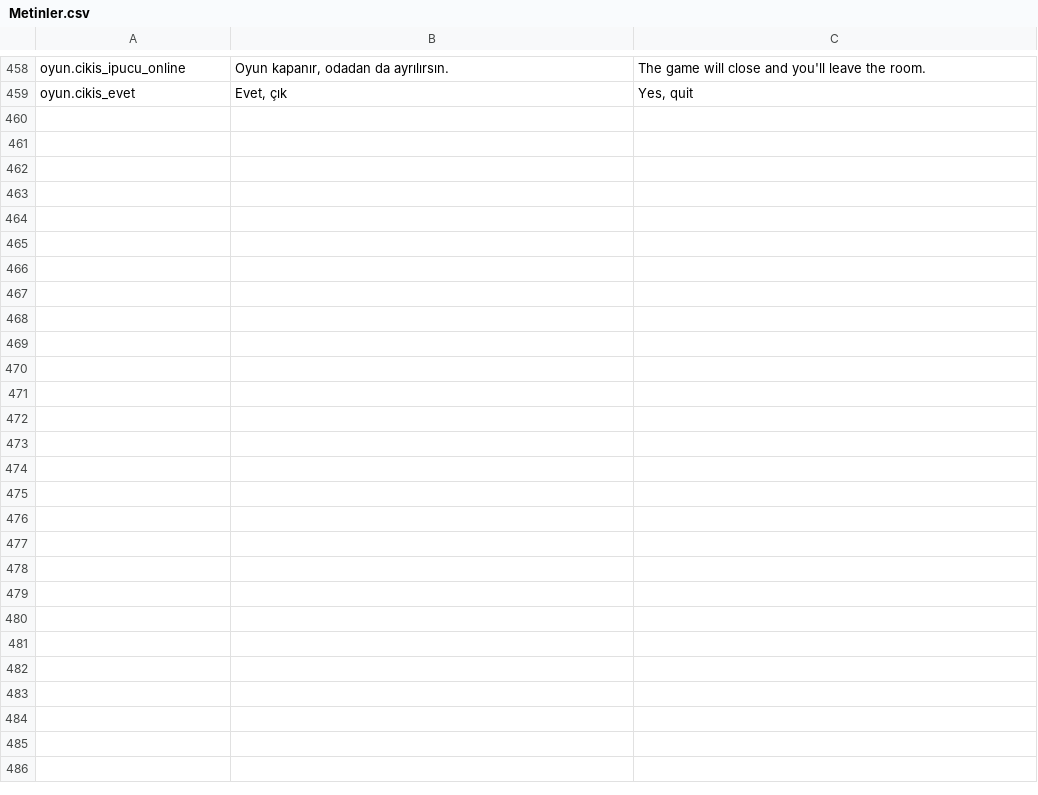
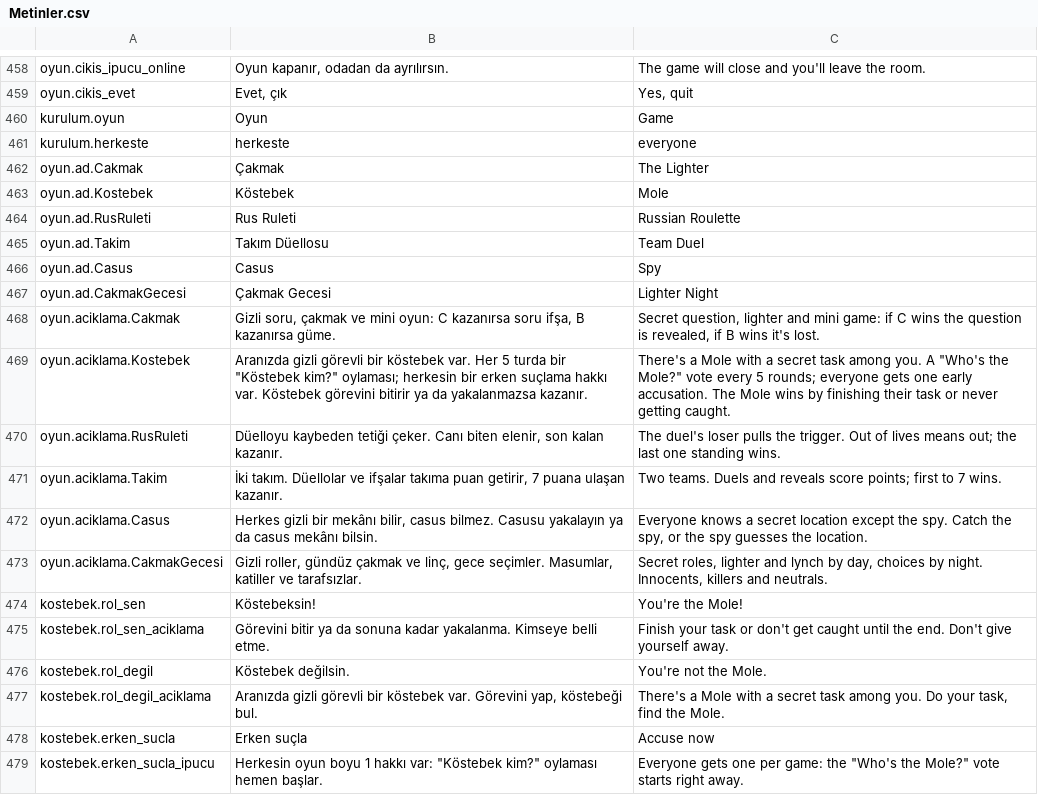
Before and after one commit to enesyilmaz19/TheLighter, a CSV file: Assets/UI/Resources/TheLighter/Metinler.csv, drawn as a sheet; only a part is shown, gaps mark what is left out; the diff covers the shown part only.

Commit message:
Köstebek ekranları: oyun seçimi, rol perdesi, erken suçlama, suçlama oylaması, köstebek açılışı
- Kurulum ve lobi: Oyun (Çakmak / Köstebek) ve Mod iki eksen; uymayan ayar kural motoruna sorularak kapanır (Köstebek'te kaos), görevler herkeste
- Rol perdesi: görevle birlikte 'Köstebeksin!' / 'Köstebek değilsin', herkese aynı süre (3 sn)
- Erken suçlama: elden elede 'Kim suçluyor?', online'da kendi hakkın (onaylı)
- Elden ele oylama: önce telefon ortada tartışma (istemcinin sayacı), sonra perde arkasında sırayla oy; saat durur
- Online: herkes kendi telefonunda oy verir, bekleyen ekranda n/m oy; sonuç bildirimi, şüpheli etiketi
- Oyunu bitir Köstebek'te son oylamayı açar; oyun sonunda köstebek açılışı (kim, kazanan, neden, görevi)
- Çevirici: oyun, supheliler, sonSuclama, sana.rol, sana.suclamaHakki, ozet.kostebek, ayarlar.oyun, sucla, suclamaOyu
- Testler: çevirici ve online akış, elden ele akış, metinler; botlar oy verir, sunucuyla Köstebek bot oyunu

```diff
--- a/Assets/UI/Resources/TheLighter/Metinler.csv
+++ b/Assets/UI/Resources/TheLighter/Metinler.csv
@@ -479 +479,21 @@ oyun.cikis_ipucu_online,"Oyun kapanır, odadan da ayrılırsın.",The game will
 oyun.cikis_evet,"Evet, çık","Yes, quit"
+kurulum.oyun,Oyun,Game
+kurulum.herkeste,herkeste,everyone
+oyun.ad.Cakmak,Çakmak,The Lighter
+oyun.ad.Kostebek,Köstebek,Mole
+oyun.ad.RusRuleti,Rus Ruleti,Russian Roulette
+oyun.ad.Takim,Takım Düellosu,Team Duel
+oyun.ad.Casus,Casus,Spy
+oyun.ad.CakmakGecesi,Çakmak Gecesi,Lighter Night
+oyun.aciklama.Cakmak,"Gizli soru, çakmak ve mini oyun: C kazanırsa soru ifşa, B kazanırsa güme.","Secret question, lighter and mini game: if C wins the question is revealed, if B wins it's lost."
+oyun.aciklama.Kostebek,"Aranızda gizli görevli bir köstebek var. Her 5 turda bir ""Köstebek kim?"" oylaması; herkesin bir erken suçlama hakkı var. Köstebek görevini bitirir ya da yakalanmazsa kazanır.","There's a Mole with a secret task among you. A ""Who's the Mole?"" vote every 5 rounds; everyone gets one early accusation. The Mole wins by finishing their task or never getting caught."
+oyun.aciklama.RusRuleti,"Düelloyu kaybeden tetiği çeker. Canı biten elenir, son kalan kazanır.",The duel's loser pulls the trigger. Out of lives means out; the last one standing wins.
+oyun.aciklama.Takim,"İki takım. Düellolar ve ifşalar takıma puan getirir, 7 puana ulaşan kazanır.",Two teams. Duels and reveals score points; first to 7 wins.
+oyun.aciklama.Casus,"Herkes gizli bir mekânı bilir, casus bilmez. Casusu yakalayın ya da casus mekânı bilsin.","Everyone knows a secret location except the spy. Catch the spy, or the spy guesses the location."
+oyun.aciklama.CakmakGecesi,"Gizli roller, gündüz çakmak ve linç, gece seçimler. Masumlar, katiller ve tarafsızlar.","Secret roles, lighter and lynch by day, choices by night. Innocents, killers and neutrals."
+kostebek.rol_sen,Köstebeksin!,You're the Mole!
+kostebek.rol_sen_aciklama,Görevini bitir ya da sonuna kadar yakalanma. Kimseye belli etme.,Finish your task or don't get caught until the end. Don't give yourself away.
+kostebek.rol_degil,Köstebek değilsin.,You're not the Mole.
+kostebek.rol_degil_aciklama,"Aranızda gizli görevli bir köstebek var. Görevini yap, köstebeği bul.","There's a Mole with a secret task among you. Do your task, find the Mole."
+kostebek.erken_sucla,Erken suçla,Accuse now
+kostebek.erken_sucla_ipucu,"Herkesin oyun boyu 1 hakkı var: ""Köstebek kim?"" oylaması hemen başlar.","Everyone gets one per game: the ""Who's the Mole?"" vote starts right away."
```
Also changed, not shown: 32 added rows elsewhere in this file, 29 other files.
